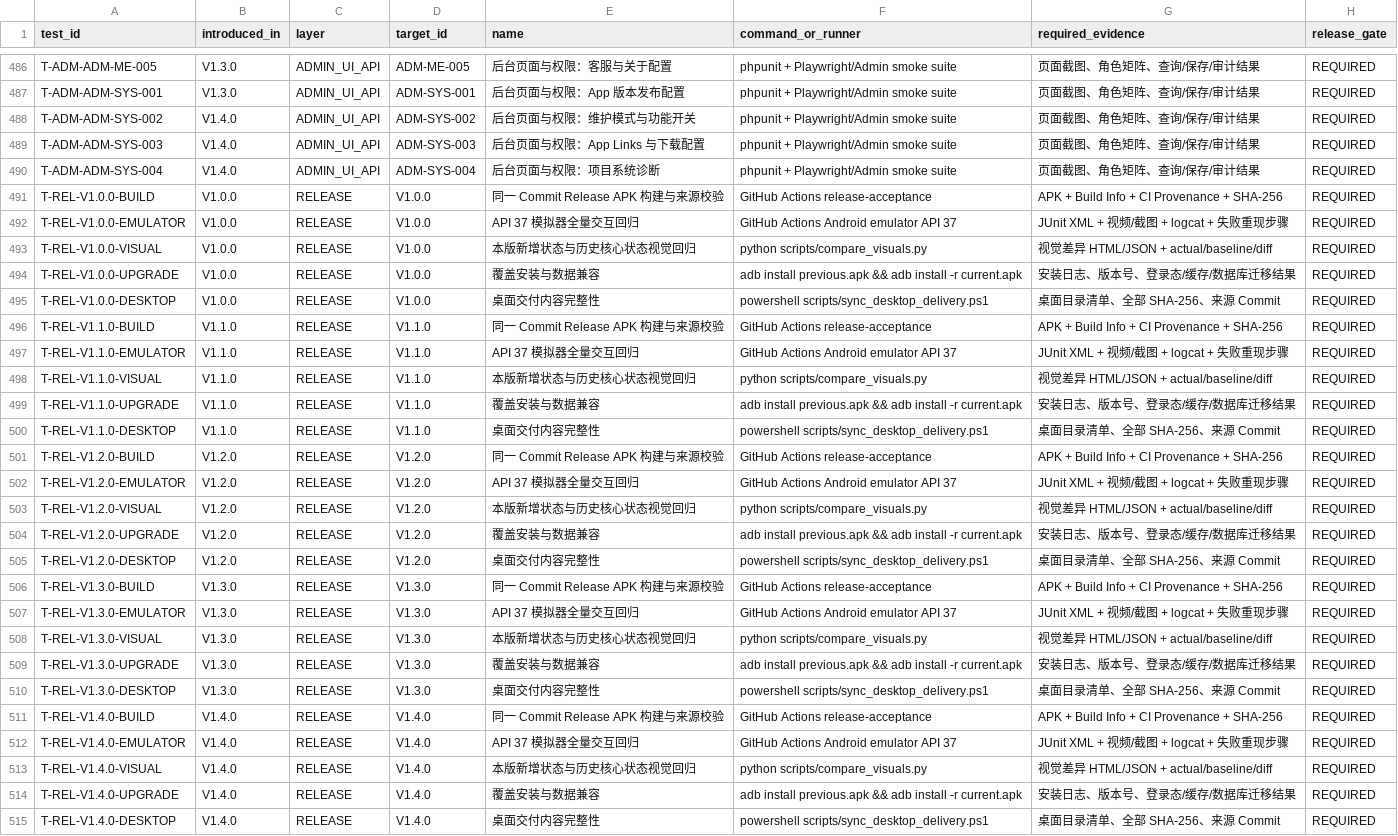
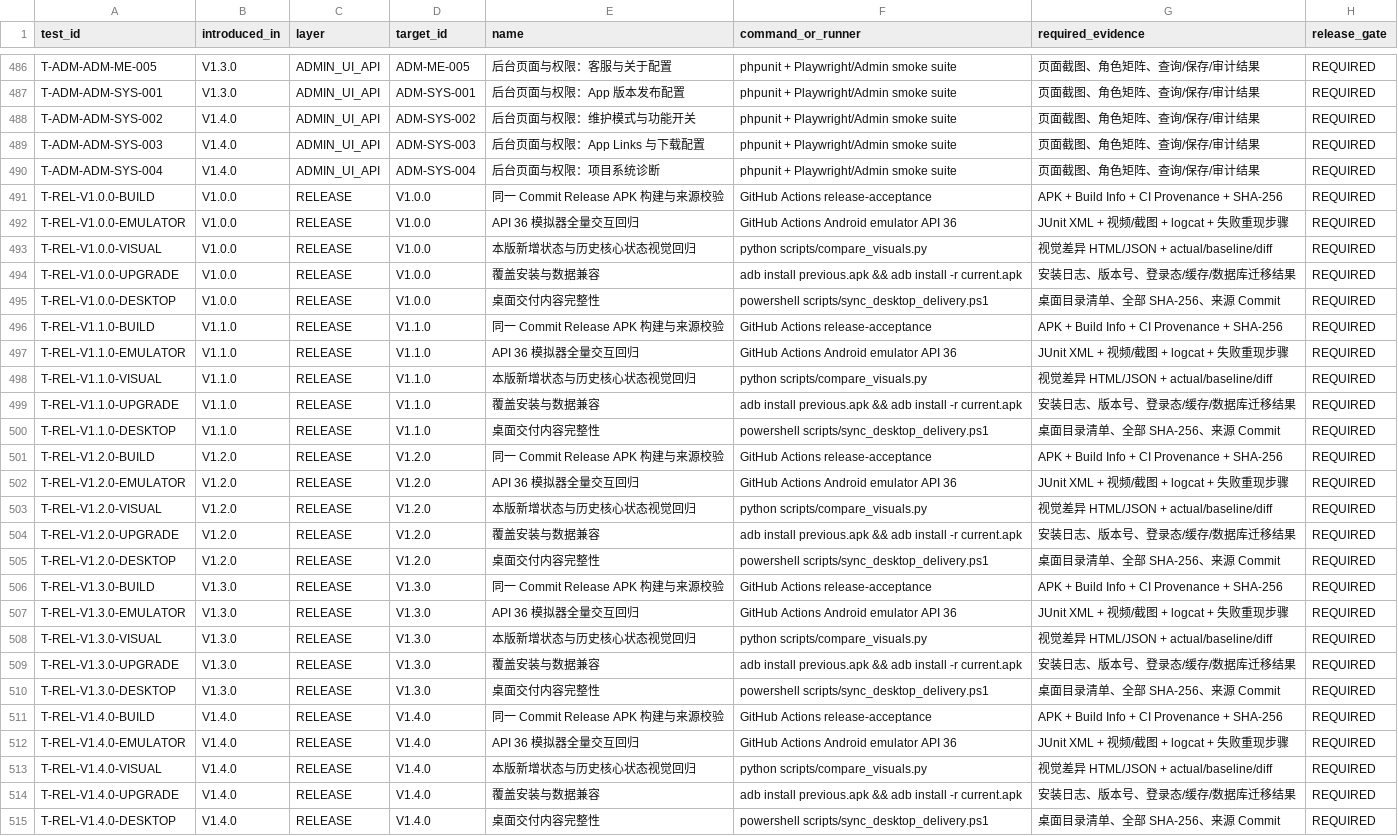
Before and after one commit to fei613293175/stk, a CSV file: contracts/test-catalog.csv, drawn as a sheet; only a part is shown, gaps mark what is left out.

```diff
--- a/contracts/test-catalog.csv
+++ b/contracts/test-catalog.csv
@@ -491,3 +491,3 @@ T-ADM-ADM-SYS-004,V1.4.0,ADMIN_UI_API,ADM-SYS-004,后台页面与权限：项目
 T-REL-V1.0.0-BUILD,V1.0.0,RELEASE,V1.0.0,同一 Commit Release APK 构建与来源校验,GitHub Actions release-acceptance,APK + Build Info + CI Provenance + SHA-256,REQUIRED
-T-REL-V1.0.0-EMULATOR,V1.0.0,RELEASE,V1.0.0,API 37 模拟器全量交互回归,GitHub Actions Android emulator API 37,JUnit XML + 视频/截图 + logcat + 失败重现步骤,REQUIRED
+T-REL-V1.0.0-EMULATOR,V1.0.0,RELEASE,V1.0.0,API 36 模拟器全量交互回归,GitHub Actions Android emulator API 36,JUnit XML + 视频/截图 + logcat + 失败重现步骤,REQUIRED
 T-REL-V1.0.0-VISUAL,V1.0.0,RELEASE,V1.0.0,本版新增状态与历史核心状态视觉回归,python scripts/compare_visuals.py,视觉差异 HTML/JSON + actual/baseline/diff,REQUIRED
@@ -496,3 +496,3 @@ T-REL-V1.0.0-DESKTOP,V1.0.0,RELEASE,V1.0.0,桌面交付内容完整性,powershel
 T-REL-V1.1.0-BUILD,V1.1.0,RELEASE,V1.1.0,同一 Commit Release APK 构建与来源校验,GitHub Actions release-acceptance,APK + Build Info + CI Provenance + SHA-256,REQUIRED
-T-REL-V1.1.0-EMULATOR,V1.1.0,RELEASE,V1.1.0,API 37 模拟器全量交互回归,GitHub Actions Android emulator API 37,JUnit XML + 视频/截图 + logcat + 失败重现步骤,REQUIRED
+T-REL-V1.1.0-EMULATOR,V1.1.0,RELEASE,V1.1.0,API 36 模拟器全量交互回归,GitHub Actions Android emulator API 36,JUnit XML + 视频/截图 + logcat + 失败重现步骤,REQUIRED
 T-REL-V1.1.0-VISUAL,V1.1.0,RELEASE,V1.1.0,本版新增状态与历史核心状态视觉回归,python scripts/compare_visuals.py,视觉差异 HTML/JSON + actual/baseline/diff,REQUIRED
@@ -501,3 +501,3 @@ T-REL-V1.1.0-DESKTOP,V1.1.0,RELEASE,V1.1.0,桌面交付内容完整性,powershel
 T-REL-V1.2.0-BUILD,V1.2.0,RELEASE,V1.2.0,同一 Commit Release APK 构建与来源校验,GitHub Actions release-acceptance,APK + Build Info + CI Provenance + SHA-256,REQUIRED
-T-REL-V1.2.0-EMULATOR,V1.2.0,RELEASE,V1.2.0,API 37 模拟器全量交互回归,GitHub Actions Android emulator API 37,JUnit XML + 视频/截图 + logcat + 失败重现步骤,REQUIRED
+T-REL-V1.2.0-EMULATOR,V1.2.0,RELEASE,V1.2.0,API 36 模拟器全量交互回归,GitHub Actions Android emulator API 36,JUnit XML + 视频/截图 + logcat + 失败重现步骤,REQUIRED
 T-REL-V1.2.0-VISUAL,V1.2.0,RELEASE,V1.2.0,本版新增状态与历史核心状态视觉回归,python scripts/compare_visuals.py,视觉差异 HTML/JSON + actual/baseline/diff,REQUIRED
@@ -506,3 +506,3 @@ T-REL-V1.2.0-DESKTOP,V1.2.0,RELEASE,V1.2.0,桌面交付内容完整性,powershel
 T-REL-V1.3.0-BUILD,V1.3.0,RELEASE,V1.3.0,同一 Commit Release APK 构建与来源校验,GitHub Actions release-acceptance,APK + Build Info + CI Provenance + SHA-256,REQUIRED
-T-REL-V1.3.0-EMULATOR,V1.3.0,RELEASE,V1.3.0,API 37 模拟器全量交互回归,GitHub Actions Android emulator API 37,JUnit XML + 视频/截图 + logcat + 失败重现步骤,REQUIRED
+T-REL-V1.3.0-EMULATOR,V1.3.0,RELEASE,V1.3.0,API 36 模拟器全量交互回归,GitHub Actions Android emulator API 36,JUnit XML + 视频/截图 + logcat + 失败重现步骤,REQUIRED
 T-REL-V1.3.0-VISUAL,V1.3.0,RELEASE,V1.3.0,本版新增状态与历史核心状态视觉回归,python scripts/compare_visuals.py,视觉差异 HTML/JSON + actual/baseline/diff,REQUIRED
@@ -511,3 +511,3 @@ T-REL-V1.3.0-DESKTOP,V1.3.0,RELEASE,V1.3.0,桌面交付内容完整性,powershel
 T-REL-V1.4.0-BUILD,V1.4.0,RELEASE,V1.4.0,同一 Commit Release APK 构建与来源校验,GitHub Actions release-acceptance,APK + Build Info + CI Provenance + SHA-256,REQUIRED
-T-REL-V1.4.0-EMULATOR,V1.4.0,RELEASE,V1.4.0,API 37 模拟器全量交互回归,GitHub Actions Android emulator API 37,JUnit XML + 视频/截图 + logcat + 失败重现步骤,REQUIRED
+T-REL-V1.4.0-EMULATOR,V1.4.0,RELEASE,V1.4.0,API 36 模拟器全量交互回归,GitHub Actions Android emulator API 36,JUnit XML + 视频/截图 + logcat + 失败重现步骤,REQUIRED
 T-REL-V1.4.0-VISUAL,V1.4.0,RELEASE,V1.4.0,本版新增状态与历史核心状态视觉回归,python scripts/compare_visuals.py,视觉差异 HTML/JSON + actual/baseline/diff,REQUIRED
```
Also changed, not shown: 41 other files.
